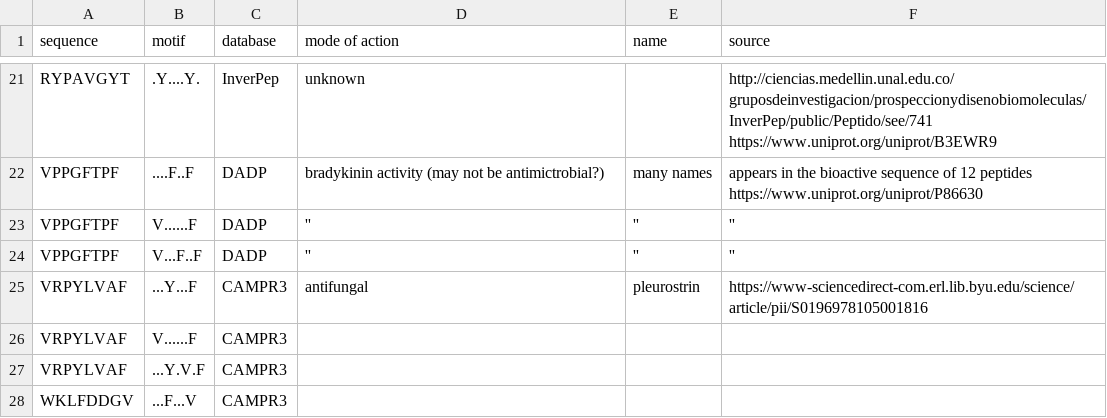
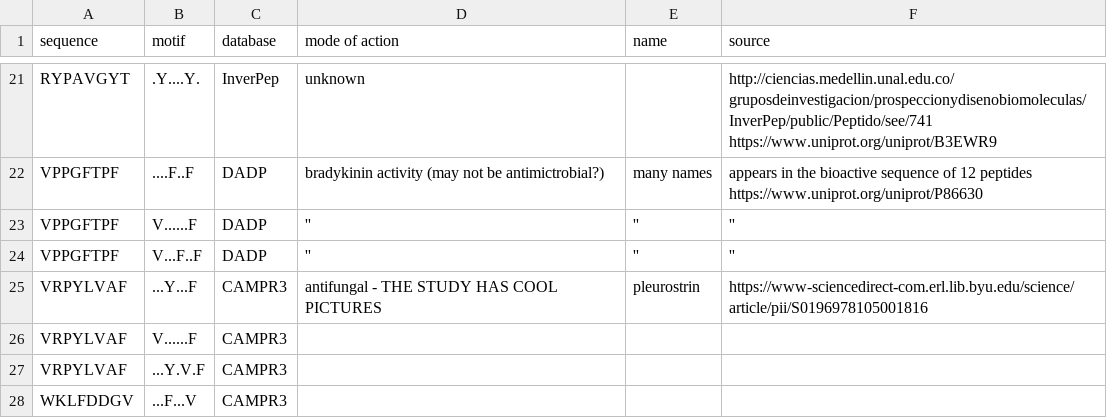
Before and after one commit to tjense25/pep-seq-pipeline, a CSV file: biological_significance/knownAMP_intersect_ourMotifs.csv, drawn as a sheet; only a part is shown, gaps mark what is left out.

Commit message:
Update knownAMP_intersect_ourMotifs.csv

```diff
--- a/biological_significance/knownAMP_intersect_ourMotifs.csv
+++ b/biological_significance/knownAMP_intersect_ourMotifs.csv
@@ -24,3 +24,3 @@ VPPGFTPF,V......F,DADP,'','',''
 VPPGFTPF,V...F..F,DADP,'','',''
-VRPYLVAF,...Y...F,CAMPR3, antifungal, pleurostrin , https://www-sciencedirect-com.erl.lib.byu.edu/science/article/pii/S0196978105001816
+VRPYLVAF,...Y...F,CAMPR3, antifungal - THE STUDY HAS COOL PICTURES, pleurostrin , https://www-sciencedirect-com.erl.lib.byu.edu/science/article/pii/S0196978105001816
 VRPYLVAF,V......F,CAMPR3,,,
```
